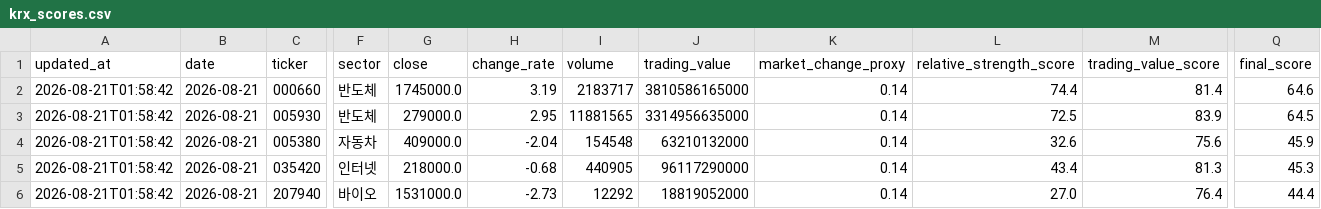
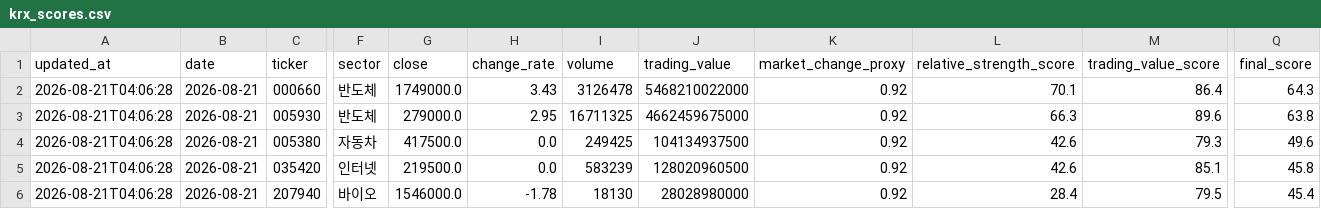
Before and after one commit to gimoon-ryu/Jusik, a CSV file: data/krx_scores.csv, drawn as a sheet; only a part is shown, gaps mark what is left out; the diff names each change by its address in the sheet, - before the commit and + after, or states it on an @@ line.

```diff
--- a/data/krx_scores.csv
+++ b/data/krx_scores.csv
-A2:A6 (updated_at): 2026-08-21T01:58:42
+A2:A6 (updated_at): 2026-08-21T04:06:28
-G2 (close): 1745000.0
+G2 (close): 1749000.0
-H2 (change_rate): 3.19
+H2 (change_rate): 3.43
-I2 (volume): 2183717
+I2 (volume): 3126478
-J2 (trading_value): 3810586165000
+J2 (trading_value): 5468210022000
-K2:K6 (market_change_proxy): 0.14
+K2:K6 (market_change_proxy): 0.92
-L2 (relative_strength_score): 74.4
+L2 (relative_strength_score): 70.1
-M2 (trading_value_score): 81.4
+M2 (trading_value_score): 86.4
-Q2 (final_score): 64.6
+Q2 (final_score): 64.3
-I3 (volume): 11881565
+I3 (volume): 16711325
-J3 (trading_value): 3314956635000
+J3 (trading_value): 4662459675000
-L3 (relative_strength_score): 72.5
+L3 (relative_strength_score): 66.3
-M3 (trading_value_score): 83.9
+M3 (trading_value_score): 89.6
-Q3 (final_score): 64.5
+Q3 (final_score): 63.8
-G4 (close): 409000.0
+G4 (close): 417500.0
-H4 (change_rate): -2.04
+H4 (change_rate): 0.0
-I4 (volume): 154548
+I4 (volume): 249425
-J4 (trading_value): 63210132000
+J4 (trading_value): 104134937500
-L4 (relative_strength_score): 32.6
+L4 (relative_strength_score): 42.6
-M4 (trading_value_score): 75.6
+M4 (trading_value_score): 79.3
-Q4 (final_score): 45.9
+Q4 (final_score): 49.6
-G5 (close): 218000.0
+G5 (close): 219500.0
-H5 (change_rate): -0.68
+H5 (change_rate): 0.0
-I5 (volume): 440905
+I5 (volume): 583239
-J5 (trading_value): 96117290000
+J5 (trading_value): 128020960500
-L5 (relative_strength_score): 43.4
+L5 (relative_strength_score): 42.6
-M5 (trading_value_score): 81.3
+M5 (trading_value_score): 85.1
-Q5 (final_score): 45.3
+Q5 (final_score): 45.8
-G6 (close): 1531000.0
+G6 (close): 1546000.0
-H6 (change_rate): -2.73
+H6 (change_rate): -1.78
-I6 (volume): 12292
+I6 (volume): 18130
-J6 (trading_value): 18819052000
+J6 (trading_value): 28028980000
-L6 (relative_strength_score): 27.0
+L6 (relative_strength_score): 28.4
-M6 (trading_value_score): 76.4
+M6 (trading_value_score): 79.5
-Q6 (final_score): 44.4
+Q6 (final_score): 45.4
```
Also changed, not shown: data/krx_events.csv, data/krx_snapshots.csv.
